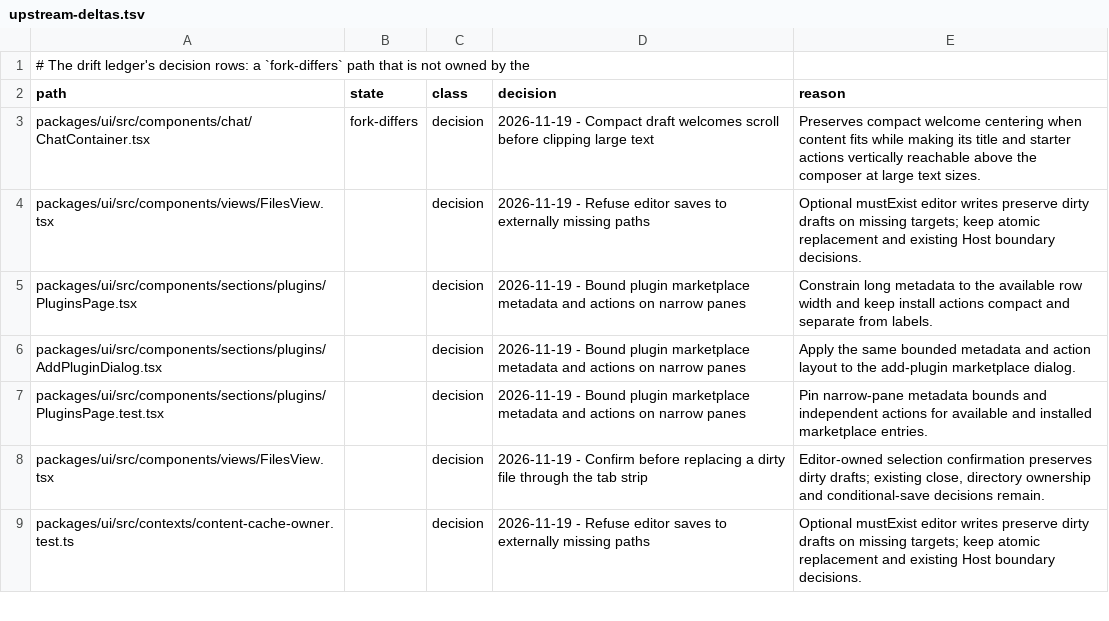
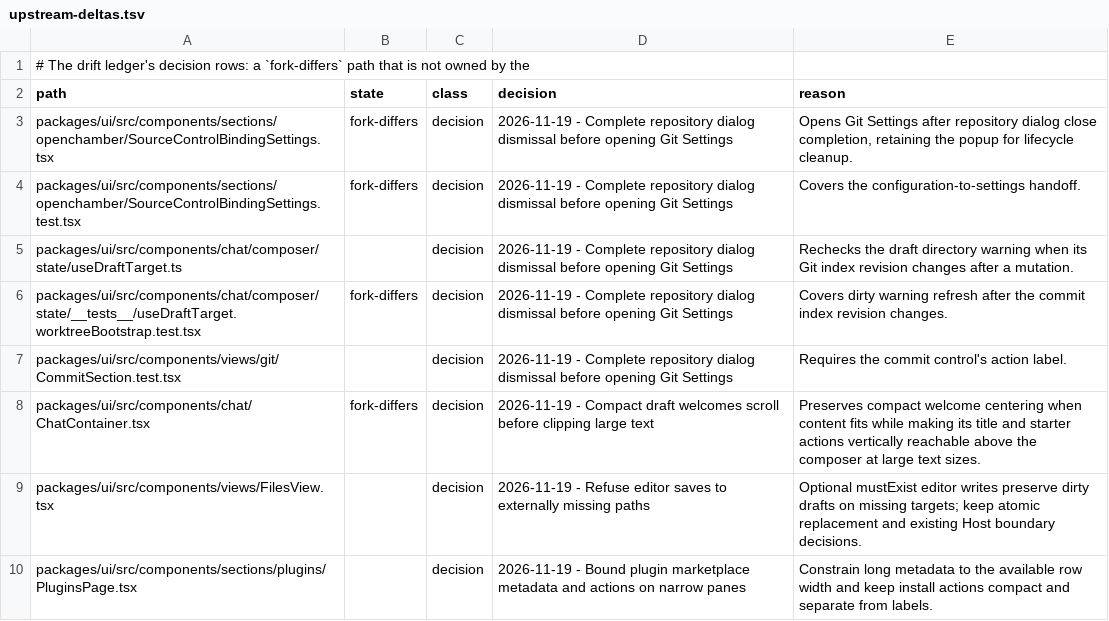
Before and after one commit to Shizuku-Yume/ohpichamber-dev, a TSV file: .workflow/upstream-deltas.tsv, drawn as a sheet; only a part is shown; the shorter side is filled out with more unchanged rows; the diff names each change by its address in the sheet, - before the commit and + after, or states it on an @@ line.

```diff
--- a/.workflow/upstream-deltas.tsv
+++ b/.workflow/upstream-deltas.tsv
+row 3: packages/ui/src/components/sections/openchamber/SourceControlBindingSettings.tsx | fork-differs | decision | 2026-11-19 - Complete repository dialog dismissal before opening Git Settings | Opens Git Settings after repository dialog close completion, retaining the popup for lifecycle cleanup.
+row 4: packages/ui/src/components/sections/openchamber/SourceControlBindingSettings.test.tsx | fork-differs | decision | 2026-11-19 - Complete repository dialog dismissal before opening Git Settings | Covers the configuration-to-settings handoff.
+row 5: packages/ui/src/components/chat/composer/state/useDraftTarget.ts |  | decision | 2026-11-19 - Complete repository dialog dismissal before opening Git Settings | Rechecks the draft directory warning when its Git index revision changes after a mutation.
+row 6: packages/ui/src/components/chat/composer/state/__tests__/useDraftTarget.worktreeBootstrap.test.tsx | fork-differs | decision | 2026-11-19 - Complete repository dialog dismissal before opening Git Settings | Covers dirty warning refresh after the commit index revision changes.
+row 7: packages/ui/src/components/views/git/CommitSection.test.tsx |  | decision | 2026-11-19 - Complete repository dialog dismissal before opening Git Settings | Requires the commit control's action label.
```
Also changed, not shown: 10 other files.
